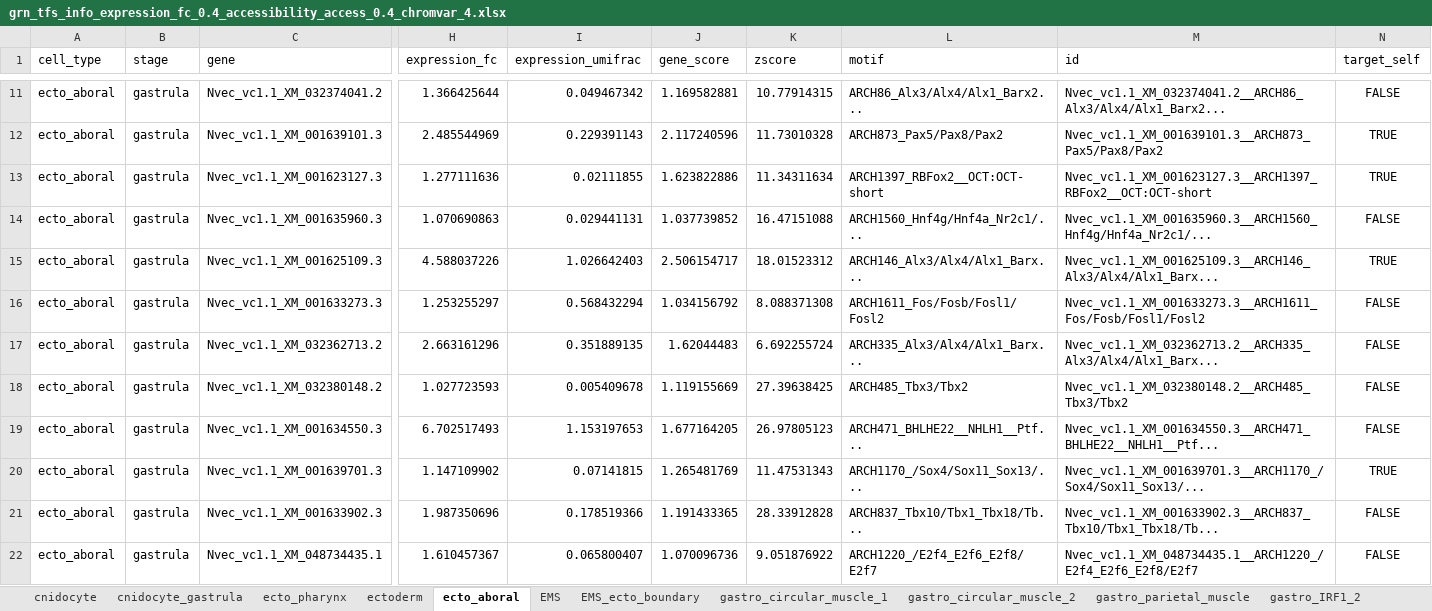
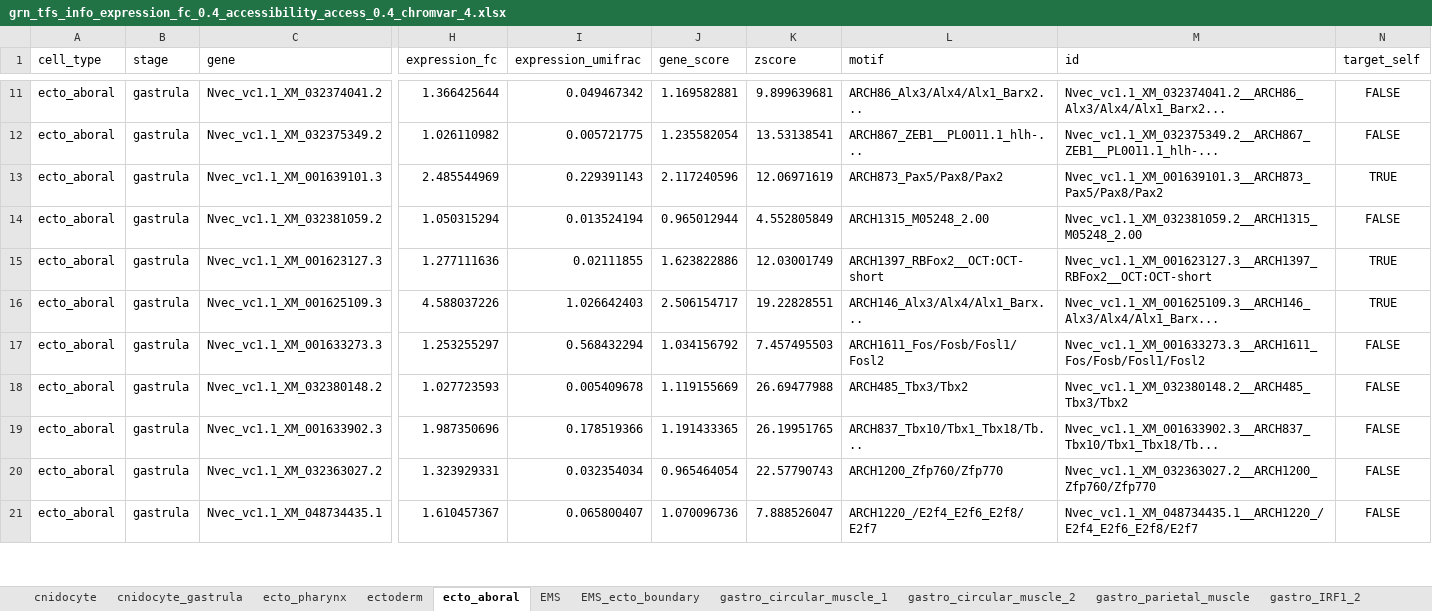
Before and after one commit to anamariaelek/nvec-scatac, an Excel workbook: results/GRN/networks/grn_tfs_info_expression_fc_0.4_accessibility_access_0.4_chromvar_4.xlsx, sheet ecto_aboral, drawn as a sheet; only a part is shown, gaps mark what is left out; values as stored, in another font and other column widths than the file's, no borders; removed rows and columns are numbered as before the commit, all else as after; rows hold the shown columns only; the diff covers the shown part only; the diff names each change by its address in the sheet, - before the commit and + after, or states it on an @@ line.

```diff
--- a/results/GRN/networks/grn_tfs_info_expression_fc_0.4_accessibility_access_0.4_chromvar_4.xlsx (sheet ecto_aboral)
+++ b/results/GRN/networks/grn_tfs_info_expression_fc_0.4_accessibility_access_0.4_chromvar_4.xlsx (sheet ecto_aboral)
-K11 (zscore): 10.77914315
+K11 (zscore): 9.899639681
+row 12: ecto_aboral | gastrula | Nvec_vc1.1_XM_032375349.2 | 1.026110982 | 0.005721775 | 1.235582054 | 13.53138541 | ARCH867_ZEB1__PL0011.1_hlh-... | Nvec_vc1.1_XM_032375349.2__ARCH867_ZEB1__PL0011.1_hlh-... | FALSE
-K13 (zscore): 11.73010328
+K13 (zscore): 12.06971619
+row 14: ecto_aboral | gastrula | Nvec_vc1.1_XM_032381059.2 | 1.050315294 | 0.013524194 | 0.965012944 | 4.552805849 | ARCH1315_M05248_2.00 | Nvec_vc1.1_XM_032381059.2__ARCH1315_M05248_2.00 | FALSE
-K15 (zscore): 11.34311634
+K15 (zscore): 12.03001749
-row 14: ecto_aboral | gastrula | Nvec_vc1.1_XM_001635960.3 | 1.070690863 | 0.029441131 | 1.037739852 | 16.47151088 | ARCH1560_Hnf4g/Hnf4a_Nr2c1/... | Nvec_vc1.1_XM_001635960.3__ARCH1560_Hnf4g/Hnf4a_Nr2c1/... | FALSE
-K16 (zscore): 18.01523312
+K16 (zscore): 19.22828551
-K17 (zscore): 8.088371308
+K17 (zscore): 7.457495503
-row 17: ecto_aboral | gastrula | Nvec_vc1.1_XM_032362713.2 | 2.663161296 | 0.351889135 | 1.62044483 | 6.692255724 | ARCH335_Alx3/Alx4/Alx1_Barx... | Nvec_vc1.1_XM_032362713.2__ARCH335_Alx3/Alx4/Alx1_Barx... | FALSE
-K18 (zscore): 27.39638425
+K18 (zscore): 26.69477988
-row 19: ecto_aboral | gastrula | Nvec_vc1.1_XM_001634550.3 | 6.702517493 | 1.153197653 | 1.677164205 | 26.97805123 | ARCH471_BHLHE22__NHLH1__Ptf... | Nvec_vc1.1_XM_001634550.3__ARCH471_BHLHE22__NHLH1__Ptf... | FALSE
-row 20: ecto_aboral | gastrula | Nvec_vc1.1_XM_001639701.3 | 1.147109902 | 0.07141815 | 1.265481769 | 11.47531343 | ARCH1170_/Sox4/Sox11_Sox13/... | Nvec_vc1.1_XM_001639701.3__ARCH1170_/Sox4/Sox11_Sox13/... | TRUE
-K19 (zscore): 28.33912828
+K19 (zscore): 26.19951765
+row 20: ecto_aboral | gastrula | Nvec_vc1.1_XM_032363027.2 | 1.323929331 | 0.032354034 | 0.965464054 | 22.57790743 | ARCH1200_Zfp760/Zfp770 | Nvec_vc1.1_XM_032363027.2__ARCH1200_Zfp760/Zfp770 | FALSE
-K21 (zscore): 9.051876922
+K21 (zscore): 7.888526047
```
Also changed, not shown: 27 added rows, 13 removed rows and 22 edited cells elsewhere in this sheet, sheet neuron_Pou4_FoxL2_3, sheet neuron_GATA_Islet_2, sheet neuron_Pou4_FoxL2_1, sheet neuron_GATA_Islet_1, sheet neuron_Pou4_FoxL2_2, sheet neuronal_gastrula, 25 more sheets, 40 other files.
